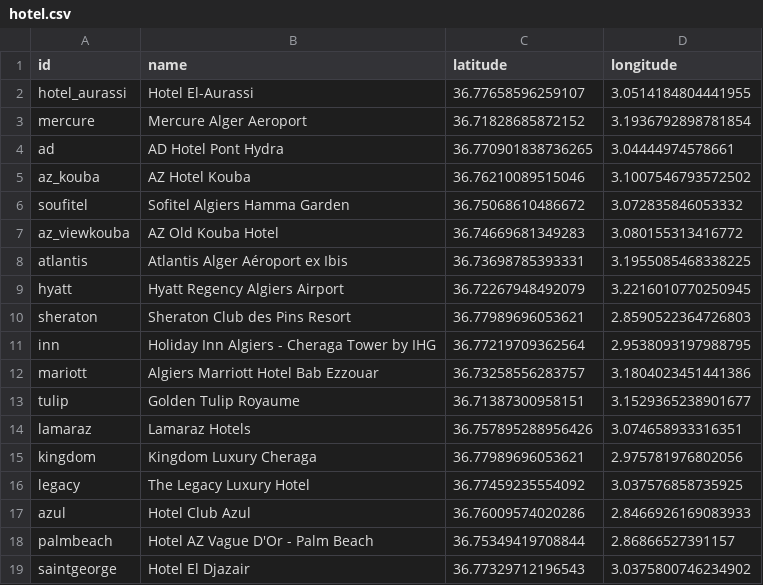
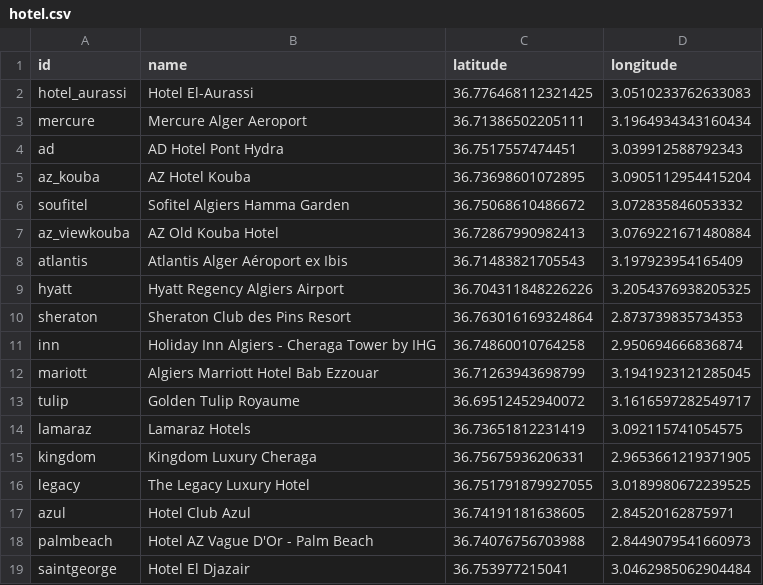
Before and after one commit to SpeedCode210/Algiers-In-24h, a CSV file: algiers-lib/data/hotel.csv, drawn as a sheet.

Commit message:
Update hotel coordinates in hotel.csv
Updated hotel data with new latitude and longitude values.

```diff
--- a/algiers-lib/data/hotel.csv
+++ b/algiers-lib/data/hotel.csv
@@ -1,19 +1,19 @@
 id,name,latitude,longitude
-hotel_aurassi,Hotel El-Aurassi,36.77658596259107,3.0514184804441955
-mercure,Mercure Alger Aeroport,36.71828685872152,3.1936792898781854
-ad,AD Hotel Pont Hydra,36.770901838736265,3.04444974578661
-az_kouba,AZ Hotel Kouba,36.76210089515046,3.1007546793572502
+hotel_aurassi,Hotel El-Aurassi,36.776468112321425,3.0510233762633083
+mercure,Mercure Alger Aeroport,36.71386502205111,3.1964934343160434
+ad,AD Hotel Pont Hydra,36.7517557474451,3.039912588792343
+az_kouba,AZ Hotel Kouba,36.73698601072895,3.0905112954415204
 soufitel,Sofitel Algiers Hamma Garden,36.75068610486672,3.072835846053332
-az_viewkouba,AZ Old Kouba Hotel,36.74669681349283,3.080155313416772
-atlantis,Atlantis Alger Aéroport ex Ibis,36.73698785393331,3.1955085468338225
-hyatt,Hyatt Regency Algiers Airport,36.72267948492079,3.2216010770250945
-sheraton,Sheraton Club des Pins Resort,36.77989696053621,2.8590522364726803
-inn,Holiday Inn Algiers - Cheraga Tower by IHG,36.77219709362564,2.9538093197988795
-mariott,Algiers Marriott Hotel Bab Ezzouar,36.73258556283757,3.1804023451441386
-tulip,Golden Tulip Royaume,36.71387300958151,3.1529365238901677
-lamaraz,Lamaraz Hotels,36.757895288956426,3.074658933316351
-kingdom,Kingdom Luxury Cheraga,36.77989696053621,2.975781976802056
-legacy,The Legacy Luxury Hotel,36.77459235554092,3.037576858735925
-azul,Hotel Club Azul,36.76009574020286,2.8466926169083933
-palmbeach,Hotel AZ Vague D'Or - Palm Beach,36.75349419708844,2.86866527391157
-saintgeorge,Hotel El Djazair,36.77329712196543,3.0375800746234902
+az_viewkouba,AZ Old Kouba Hotel,36.72867990982413,3.0769221671480884
+atlantis,Atlantis Alger Aéroport ex Ibis,36.71483821705543,3.197923954165409
+hyatt,Hyatt Regency Algiers Airport,36.704311848226226,3.2054376938205325
+sheraton,Sheraton Club des Pins Resort,36.763016169324864,2.873739835734353
+inn,Holiday Inn Algiers - Cheraga Tower by IHG,36.74860010764258,2.950694666836874
+mariott,Algiers Marriott Hotel Bab Ezzouar,36.71263943698799,3.1941923121285045
+tulip,Golden Tulip Royaume,36.69512452940072,3.1616597282549717
+lamaraz,Lamaraz Hotels,36.73651812231419,3.092115741054575
+kingdom,Kingdom Luxury Cheraga,36.75675936206331,2.9653661219371905
+legacy,The Legacy Luxury Hotel,36.751791879927055,3.0189980672239525
+azul,Hotel Club Azul,36.74191181638605,2.84520162875971
+palmbeach,Hotel AZ Vague D'Or - Palm Beach,36.74076756703988,2.8449079541660973
+saintgeorge,Hotel El Djazair,36.753977215041,3.0462985062904484
```
